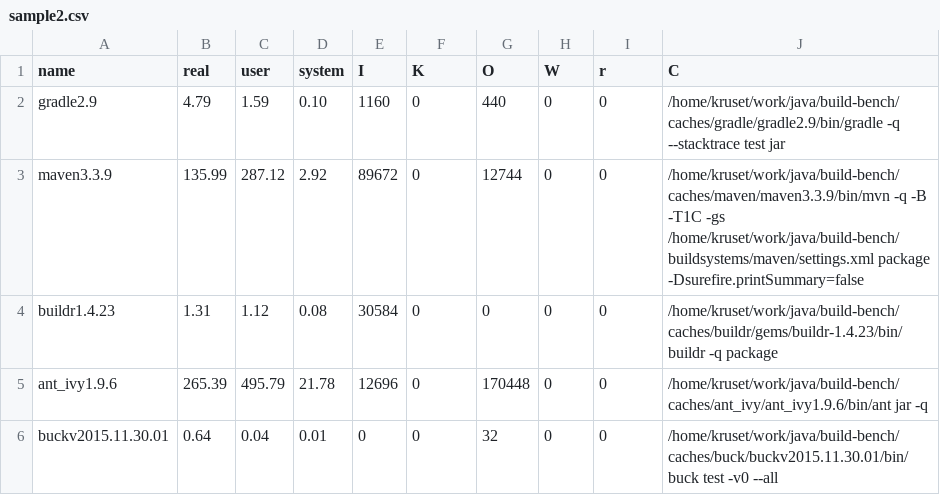
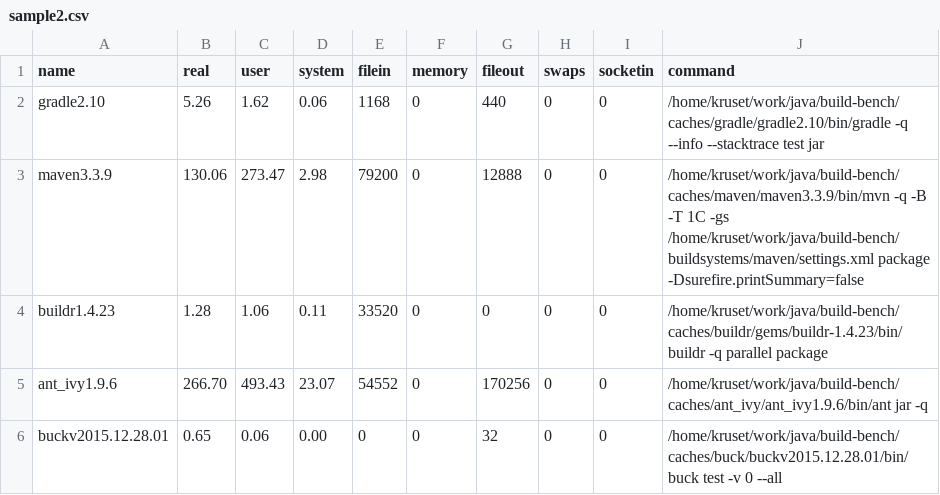
Before and after one commit to tkruse/build-bench, a CSV file: public/samples/commons-math/sample2.csv, drawn as a sheet; only a part is shown; the diff covers the shown part only.

Commit message:
more common-math results

```diff
--- a/public/samples/commons-math/sample2.csv
+++ b/public/samples/commons-math/sample2.csv
@@ -1,6 +1,6 @@
-name,real,user,system,I,K,O,W,r,C
-gradle2.9,4.79,1.59,0.10,1160,0,440,0,0,/home/kruset/work/java/build-bench/caches/gradle/gradle2.9/bin/gradle -q --stacktrace test jar
-maven3.3.9,135.99,287.12,2.92,89672,0,12744,0,0,/home/kruset/work/java/build-bench/caches/maven/maven3.3.9/bin/mvn -q -B -T1C -gs /home/kruset/work/java/build-bench/buildsystems/maven/settings.xml package -Dsurefire.printSummary=false
-buildr1.4.23,1.31,1.12,0.08,30584,0,0,0,0,/home/kruset/work/java/build-bench/caches/buildr/gems/buildr-1.4.23/bin/buildr -q package
-ant_ivy1.9.6,265.39,495.79,21.78,12696,0,170448,0,0,/home/kruset/work/java/build-bench/caches/ant_ivy/ant_ivy1.9.6/bin/ant jar -q
-buckv2015.11.30.01,0.64,0.04,0.01,0,0,32,0,0,/home/kruset/work/java/build-bench/caches/buck/buckv2015.11.30.01/bin/buck test -v0 --all
+name,real,user,system,filein,memory,fileout,swaps,socketin,command
+gradle2.10,5.26,1.62,0.06,1168,0,440,0,0,/home/kruset/work/java/build-bench/caches/gradle/gradle2.10/bin/gradle -q --info --stacktrace test jar
+maven3.3.9,130.06,273.47,2.98,79200,0,12888,0,0,/home/kruset/work/java/build-bench/caches/maven/maven3.3.9/bin/mvn -q -B -T 1C -gs /home/kruset/work/java/build-bench/buildsystems/maven/settings.xml package -Dsurefire.printSummary=false
+buildr1.4.23,1.28,1.06,0.11,33520,0,0,0,0,/home/kruset/work/java/build-bench/caches/buildr/gems/buildr-1.4.23/bin/buildr -q parallel package
+ant_ivy1.9.6,266.70,493.43,23.07,54552,0,170256,0,0,/home/kruset/work/java/build-bench/caches/ant_ivy/ant_ivy1.9.6/bin/ant jar -q
+buckv2015.12.28.01,0.65,0.06,0.00,0,0,32,0,0,/home/kruset/work/java/build-bench/caches/buck/buckv2015.12.28.01/bin/buck test -v 0 --all
```
Also changed, not shown: 2 added rows, 2 removed rows and 12 edited cells elsewhere in this file, public/samples/commons-math/sample1.csv, public/samples/commons-math/sample3.csv, 3 other files.
